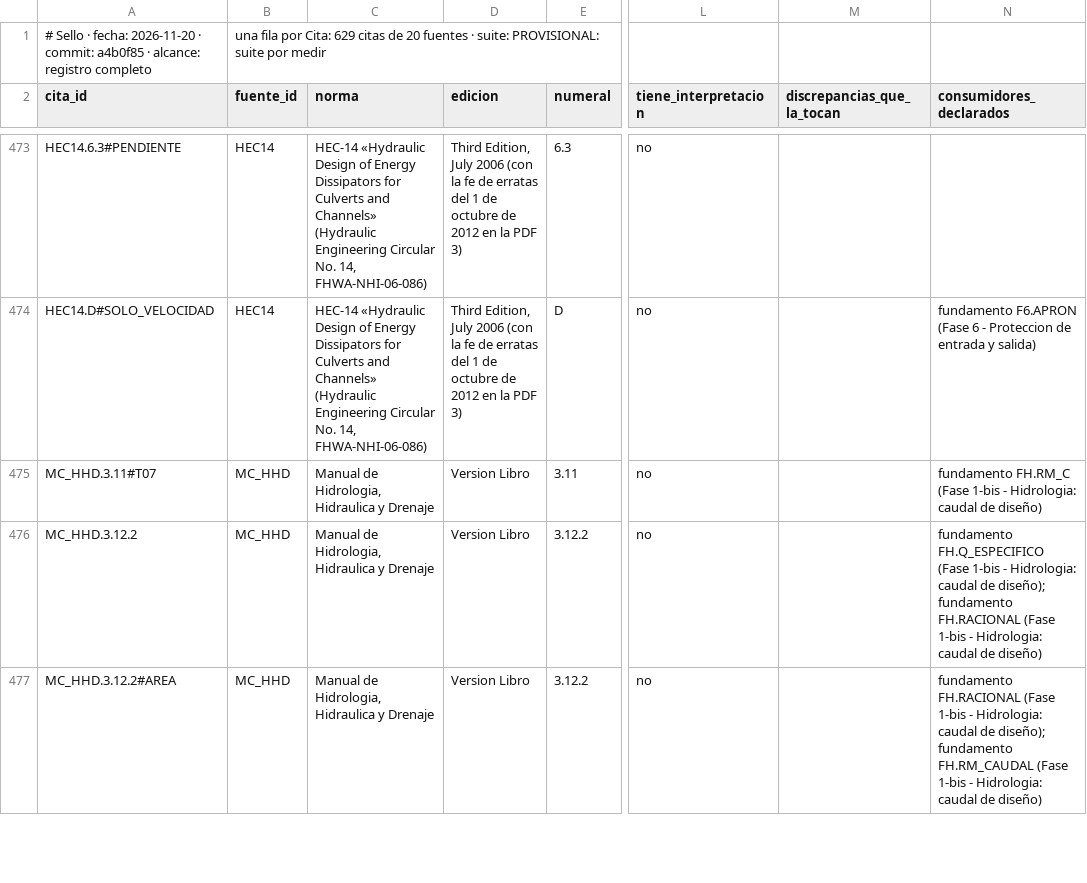
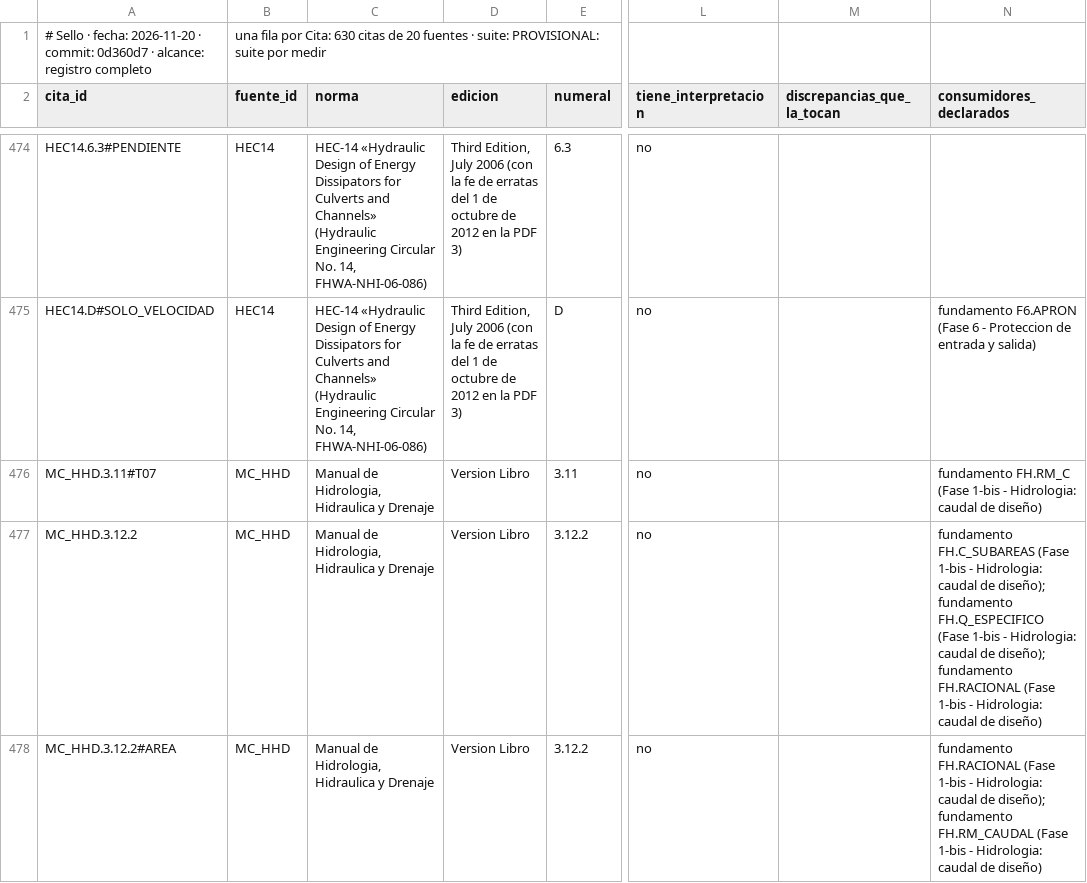
Before and after one commit to Andy-rba30/Proyecto_alcantarillas, a CSV file: docs/trazabilidad.csv, drawn as a sheet; only a part is shown, gaps mark what is left out; addresses are those after the commit; the diff covers the shown part only; the diff names each change by its address in the sheet, - before the commit and + after, or states it on an @@ line.

```diff
--- a/docs/trazabilidad.csv
+++ b/docs/trazabilidad.csv
-A1 (cita_id): …· commit: a4b0f85 · alcance:…
+A1 (cita_id): …· commit: 0d360d7 · alcance:…
-B1 (fuente_id): …por Cita: 629 citas de…
+B1 (fuente_id): …por Cita: 630 citas de…
-N477 (consumidores_declarados): fundamento FH.Q_ESPECIFICO (Fase…
+N477 (consumidores_declarados): fundamento FH.C_SUBAREAS (Fase 1-bis - Hidrologia: caudal de diseño); fundamento FH.Q_ESPECIFICO (Fase…
```
Also changed, not shown: 1 added row and 1 edited cell elsewhere in this file, 3 other files.
